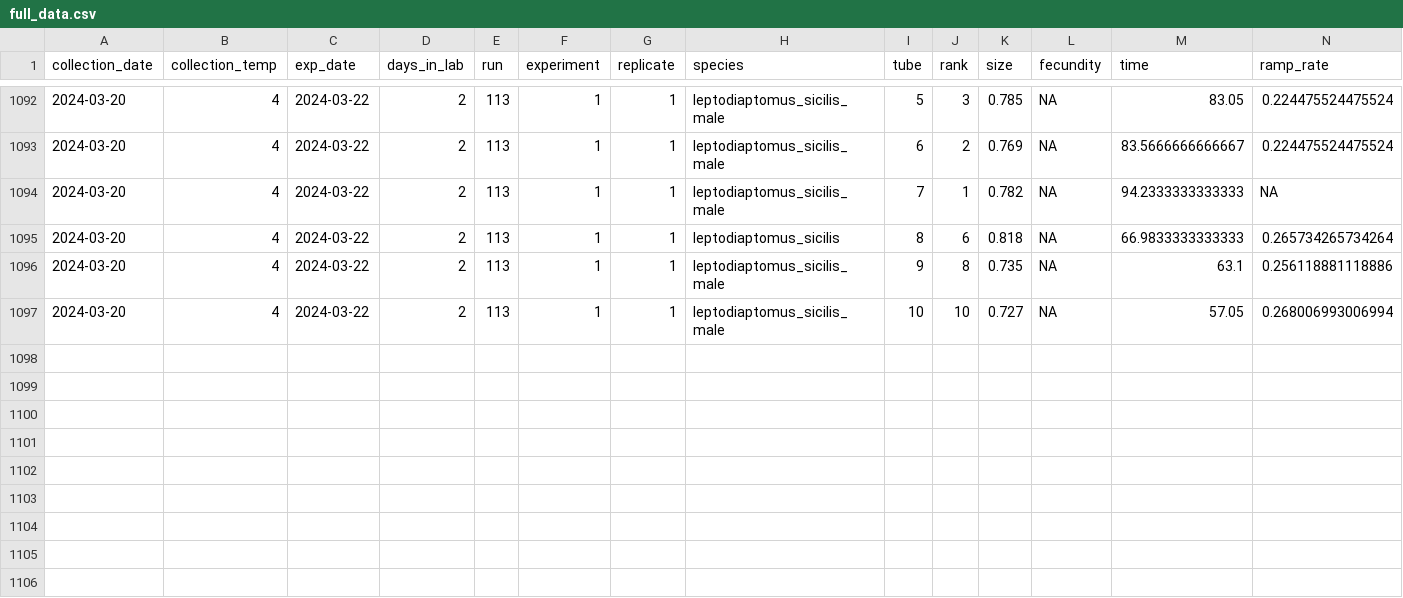
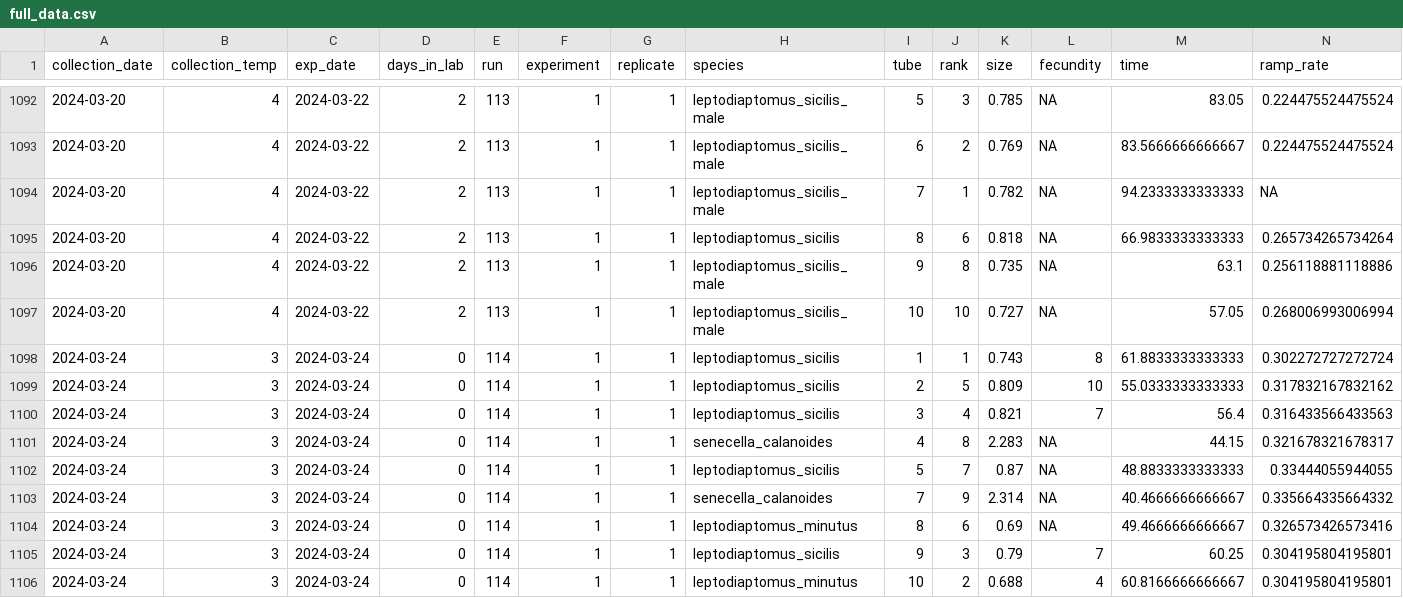
Before and after one commit to ZoopEcoEvo/champlain_seasonality, a CSV file: Output/Data/full_data.csv, drawn as a sheet; only a part is shown, gaps mark what is left out; rows hold the shown columns only; the diff names each change by its address in the sheet, - before the commit and + after, or states it on an @@ line.

Commit message:
New experimental data

```diff
--- a/Output/Data/full_data.csv
+++ b/Output/Data/full_data.csv
+row 1098: 2024-03-24 | 3 | 2024-03-24 | 0 | 114 | 1 | 1 | leptodiaptomus_sicilis | 1 | 1 | 0.743 | 8 | 61.8833333333333 | 0.302272727272724
+row 1099: 2024-03-24 | 3 | 2024-03-24 | 0 | 114 | 1 | 1 | leptodiaptomus_sicilis | 2 | 5 | 0.809 | 10 | 55.0333333333333 | 0.317832167832162
+row 1100: 2024-03-24 | 3 | 2024-03-24 | 0 | 114 | 1 | 1 | leptodiaptomus_sicilis | 3 | 4 | 0.821 | 7 | 56.4 | 0.316433566433563
+row 1101: 2024-03-24 | 3 | 2024-03-24 | 0 | 114 | 1 | 1 | senecella_calanoides | 4 | 8 | 2.283 | NA | 44.15 | 0.321678321678317
+row 1102: 2024-03-24 | 3 | 2024-03-24 | 0 | 114 | 1 | 1 | leptodiaptomus_sicilis | 5 | 7 | 0.87 | NA | 48.8833333333333 | 0.33444055944055
+row 1103: 2024-03-24 | 3 | 2024-03-24 | 0 | 114 | 1 | 1 | senecella_calanoides | 7 | 9 | 2.314 | NA | 40.4666666666667 | 0.335664335664332
+row 1104: 2024-03-24 | 3 | 2024-03-24 | 0 | 114 | 1 | 1 | leptodiaptomus_minutus | 8 | 6 | 0.69 | NA | 49.4666666666667 | 0.326573426573416
+row 1105: 2024-03-24 | 3 | 2024-03-24 | 0 | 114 | 1 | 1 | leptodiaptomus_sicilis | 9 | 3 | 0.79 | 7 | 60.25 | 0.304195804195801
+row 1106: 2024-03-24 | 3 | 2024-03-24 | 0 | 114 | 1 | 1 | leptodiaptomus_minutus | 10 | 2 | 0.688 | 4 | 60.8166666666667 | 0.304195804195801
```
Also changed, not shown: 34 other files.
